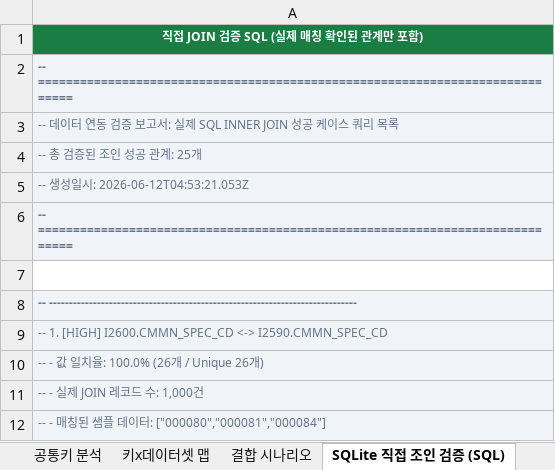
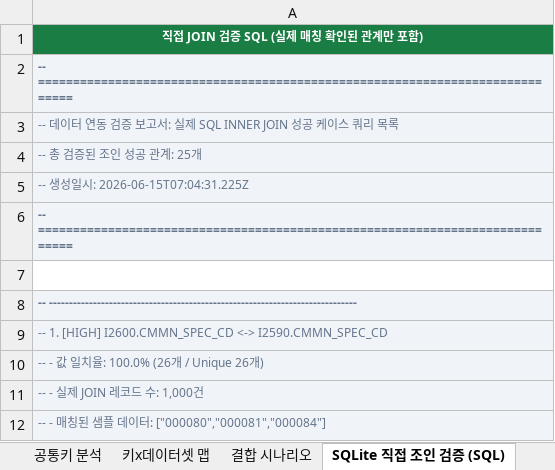
Before and after one commit to artiordex/food-safety, an Excel workbook: 식품안전나라_API_분석결과.xlsx, sheet SQLite 직접 조인 검증 (SQL), drawn as a sheet; only a part is shown; values as stored, in another font and other column widths than the file's, no borders; the diff names each change by its address in the sheet, - before the commit and + after, or states it on an @@ line.

```diff
--- a/식품안전나라_API_분석결과.xlsx (sheet SQLite 직접 조인 검증 (SQL))
+++ b/식품안전나라_API_분석결과.xlsx (sheet SQLite 직접 조인 검증 (SQL))
-A5: -- 생성일시: 2026-06-12T04:53:21.053Z
+A5: -- 생성일시: 2026-06-15T07:04:31.225Z
```
Also changed, not shown: sheet PK 후보 분석, sheet 분석 개요, sheet SQLite 체인 조인 (SQL), other sheet tabs, 35 other files.
